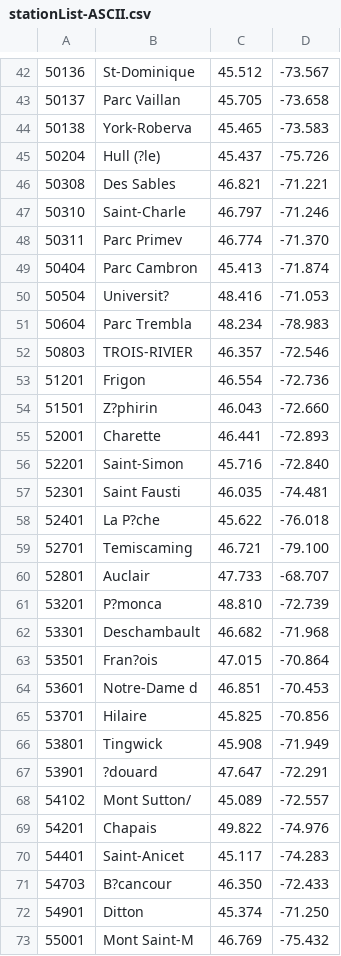
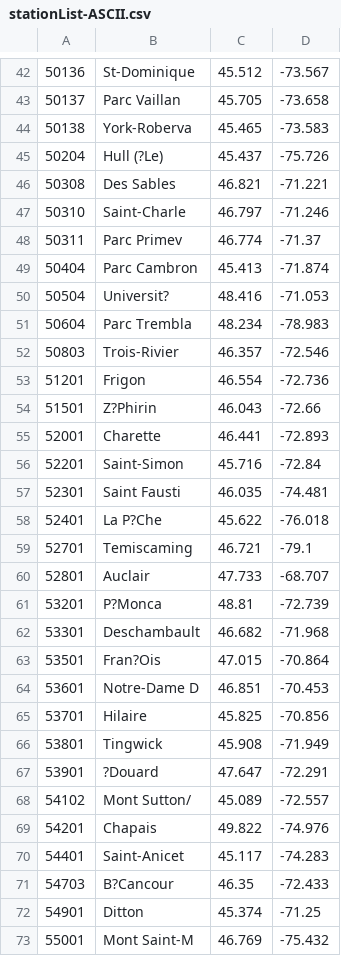
Before and after one commit to ding-ma/Projet-tude-de-cas-en-Qualit-de-l-air, a CSV file: src/stationList-ASCII.csv, drawn as a sheet; only a part is shown, gaps mark what is left out; the diff covers the shown part only.

```diff
--- a/src/stationList-ASCII.csv
+++ b/src/stationList-ASCII.csv
@@ -44,6 +44,6 @@
 50138,York-Roberva,45.465,-73.583
-50204,Hull (?le),45.437,-75.726
+50204 ,Hull (?Le)  ,45.437,-75.726
 50308,Des Sables,46.821,-71.221
 50310,Saint-Charle,46.797,-71.246
-50311,Parc Primev,46.774,-71.370
+50311 ,Parc Primev ,46.774,-71.37
 50404,Parc Cambron,45.413,-71.874
@@ -51,18 +51,18 @@
 50604,Parc Trembla,48.234,-78.983
-50803,TROIS-RIVIER,46.357,-72.546
+50803 ,Trois-Rivier,46.357,-72.546
 51201,Frigon,46.554,-72.736
-51501,Z?phirin,46.043,-72.660
+51501 ,Z?Phirin    ,46.043,-72.66
 52001,Charette,46.441,-72.893
-52201,Saint-Simon,45.716,-72.840
+52201 ,Saint-Simon ,45.716,-72.84
 52301,Saint Fausti,46.035,-74.481
-52401,La P?che,45.622,-76.018
-52701,Temiscaming,46.721,-79.100
+52401 ,La P?Che    ,45.622,-76.018
+52701 ,Temiscaming ,46.721,-79.1
 52801,Auclair,47.733,-68.707
-53201,P?monca,48.810,-72.739
+53201 ,P?Monca     ,48.81 ,-72.739
 53301,Deschambault,46.682,-71.968
-53501,Fran?ois,47.015,-70.864
-53601,Notre-Dame d,46.851,-70.453
+53501 ,Fran?Ois    ,47.015,-70.864
+53601 ,Notre-Dame D,46.851,-70.453
 53701,Hilaire,45.825,-70.856
 53801,Tingwick,45.908,-71.949
-53901,?douard,47.647,-72.291
+53901 ,?Douard     ,47.647,-72.291
 54102,Mont Sutton/,45.089,-72.557
@@ -70,4 +70,4 @@
 54401,Saint-Anicet,45.117,-74.283
-54703,B?cancour,46.350,-72.433
-54901,Ditton,45.374,-71.250
+54703 ,B?Cancour   ,46.35 ,-72.433
+54901 ,Ditton      ,45.374,-71.25
 55001,Mont Saint-M,46.769,-75.432
```
Also changed, not shown: 67 edited cells elsewhere in this file, 7 other files.
